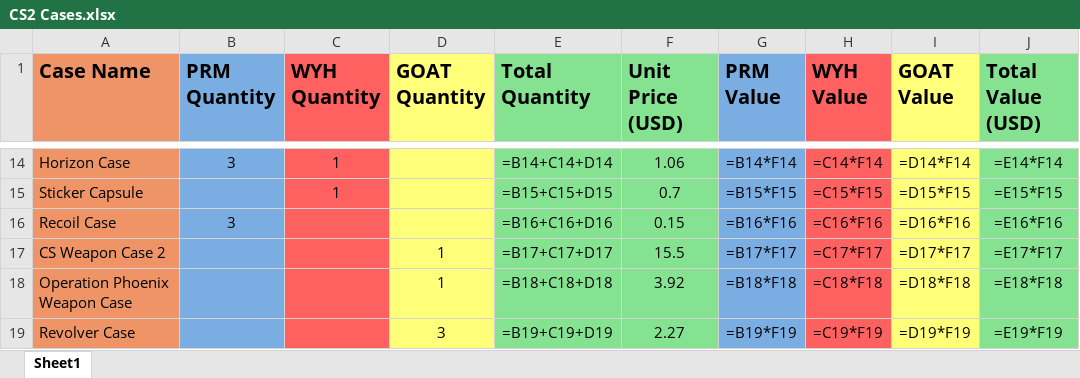
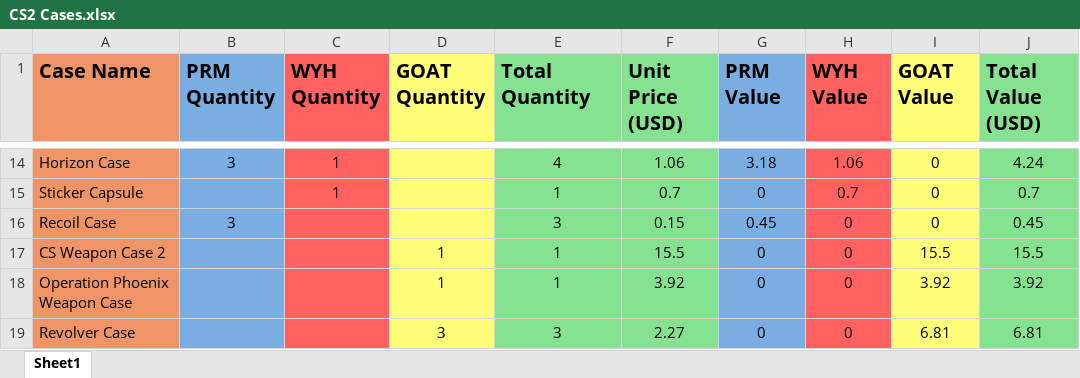
Before and after one commit to Rayan-Mansoor/Selenium-CS2-Marketplace-Web-Scraping, an Excel workbook: CS2 Cases.xlsx, sheet Sheet1, drawn as a sheet; only a part is shown, gaps mark what is left out; values as stored, in another font and other column widths than the file's, no borders; formulas without a stored value are shown as written; the diff covers the shown part only; the diff names each change by its address in the sheet, - before the commit and + after, or states it on an @@ line.

```diff
--- a/CS2 Cases.xlsx (sheet Sheet1)
+++ b/CS2 Cases.xlsx (sheet Sheet1)
-E14 (Total Quantity): =B14+C14+D14
+E14 (Total Quantity): 4
-G14 (PRM Value): =B14*F14
+G14 (PRM Value): 3.18
-H14 (WYH Value): =C14*F14
+H14 (WYH Value): 1.06
-I14 (GOAT Value): =D14*F14
+I14 (GOAT Value): 0
-J14 (Total Value (USD)): =E14*F14
+J14 (Total Value (USD)): 4.24
-E15 (Total Quantity): =B15+C15+D15
+E15 (Total Quantity): 1
-G15 (PRM Value): =B15*F15
+G15 (PRM Value): 0
-H15 (WYH Value): =C15*F15
+H15 (WYH Value): 0.7
-I15 (GOAT Value): =D15*F15
+I15 (GOAT Value): 0
-J15 (Total Value (USD)): =E15*F15
+J15 (Total Value (USD)): 0.7
-E16 (Total Quantity): =B16+C16+D16
+E16 (Total Quantity): 3
-G16 (PRM Value): =B16*F16
+G16 (PRM Value): 0.45
-H16 (WYH Value): =C16*F16
+H16 (WYH Value): 0
-I16 (GOAT Value): =D16*F16
+I16 (GOAT Value): 0
-J16 (Total Value (USD)): =E16*F16
+J16 (Total Value (USD)): 0.45
-E17 (Total Quantity): =B17+C17+D17
+E17 (Total Quantity): 1
-G17 (PRM Value): =B17*F17
+G17 (PRM Value): 0
-H17 (WYH Value): =C17*F17
+H17 (WYH Value): 0
-I17 (GOAT Value): =D17*F17
+I17 (GOAT Value): 15.5
-J17 (Total Value (USD)): =E17*F17
+J17 (Total Value (USD)): 15.5
-E18 (Total Quantity): =B18+C18+D18
+E18 (Total Quantity): 1
-G18 (PRM Value): =B18*F18
+G18 (PRM Value): 0
-H18 (WYH Value): =C18*F18
+H18 (WYH Value): 0
-I18 (GOAT Value): =D18*F18
+I18 (GOAT Value): 3.92
-J18 (Total Value (USD)): =E18*F18
+J18 (Total Value (USD)): 3.92
-E19 (Total Quantity): =B19+C19+D19
+E19 (Total Quantity): 3
-G19 (PRM Value): =B19*F19
+G19 (PRM Value): 0
-H19 (WYH Value): =C19*F19
+H19 (WYH Value): 0
-I19 (GOAT Value): =D19*F19
+I19 (GOAT Value): 6.81
-J19 (Total Value (USD)): =E19*F19
+J19 (Total Value (USD)): 6.81
```
Also changed, not shown: 1 added row, 1 removed row and 77 edited cells elsewhere in this sheet, 2 other files.
